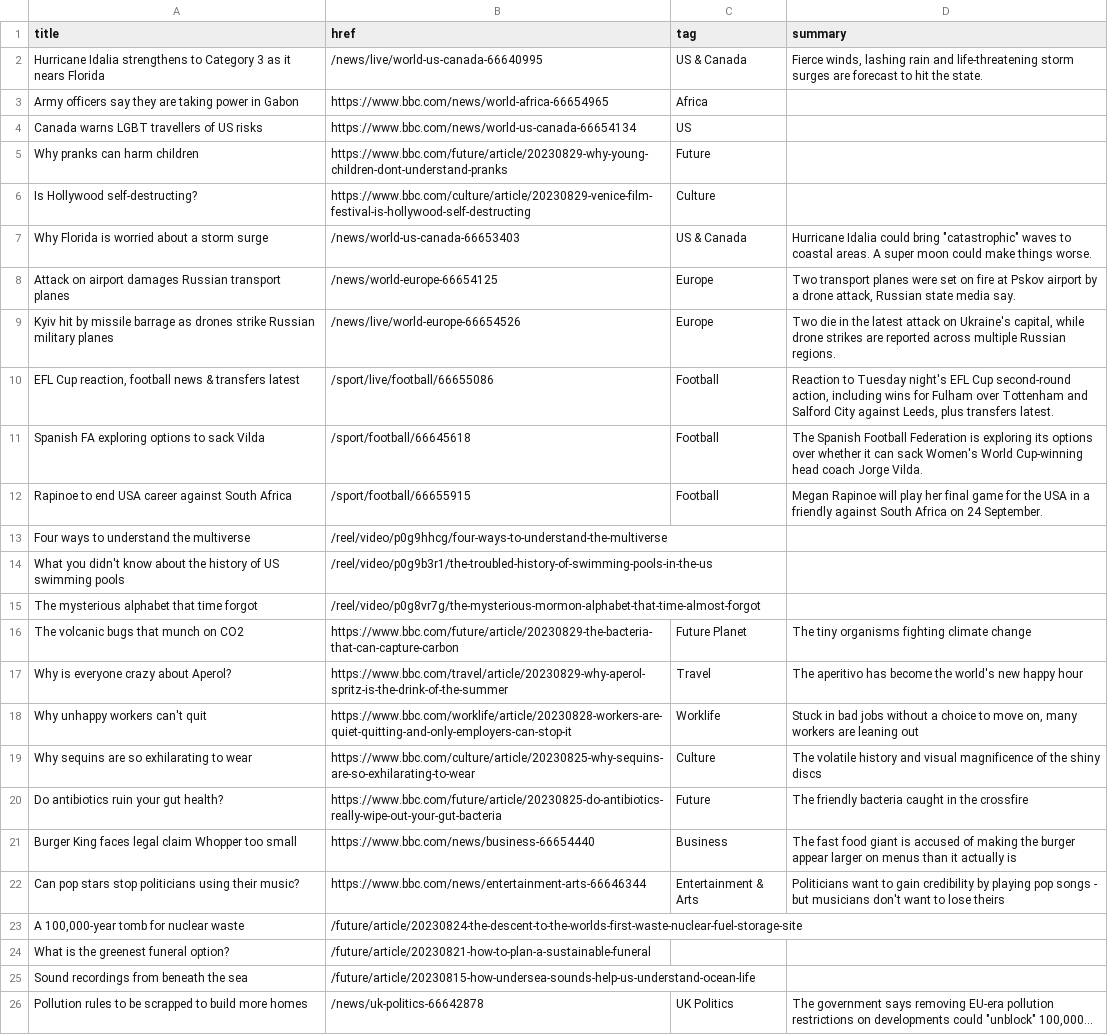
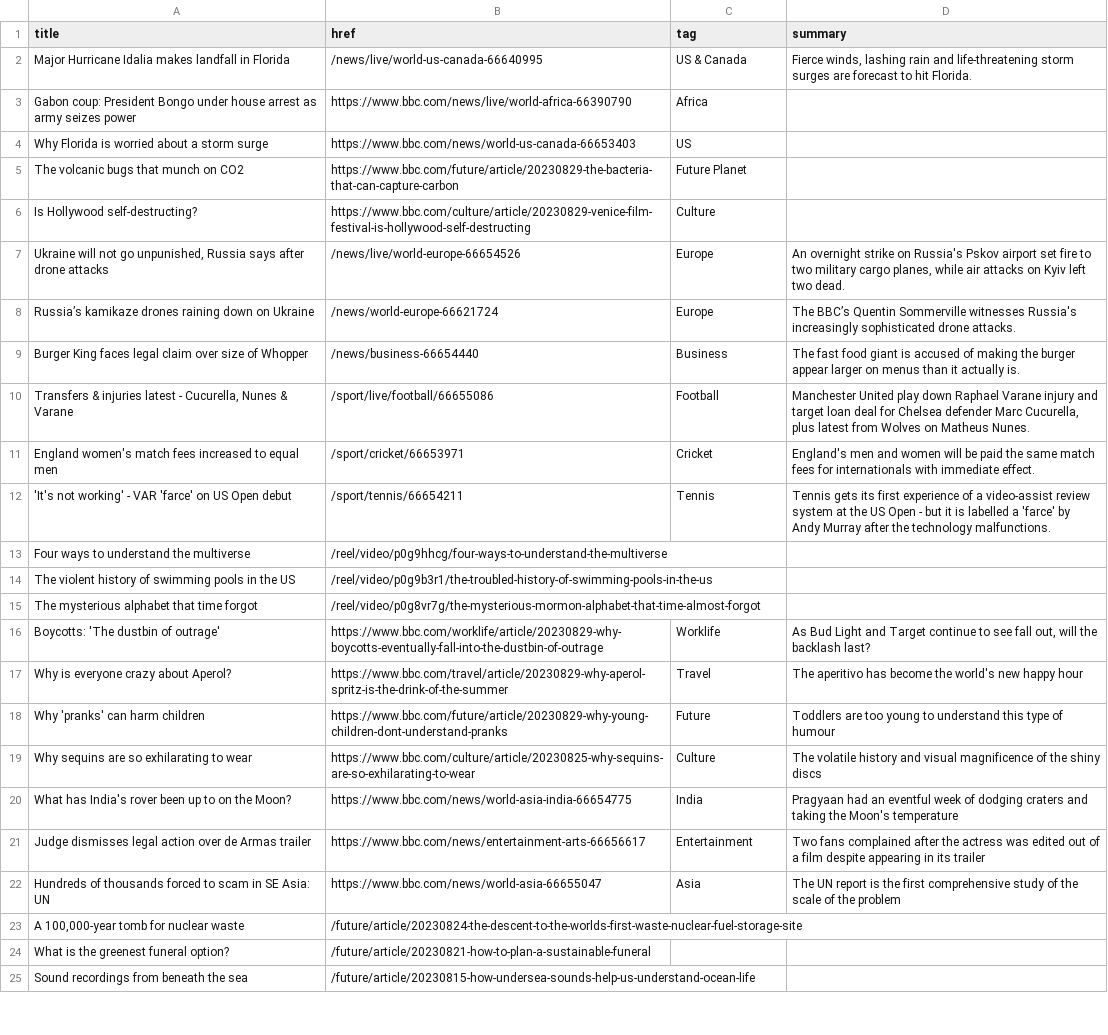
Before and after one commit to jsoma/autoscraper-changes, a CSV file: bbc-headlines.csv, drawn as a sheet; only a part is shown; removed rows and columns are numbered as before the commit, all else as after; the diff covers the shown part only; the diff names each change by its address in the sheet, - before the commit and + after, or states it on an @@ line.

```diff
--- a/bbc-headlines.csv
+++ b/bbc-headlines.csv
-A2 (title): Hurricane Idalia strengthens to Category 3 as it nears Florida
+A2 (title): Major Hurricane Idalia makes landfall in Florida
-D2 (summary): …to hit the state.
+D2 (summary): …to hit Florida.
-A3 (title): Army officers say they are taking power in Gabon
+A3 (title): Gabon coup: President Bongo under house arrest as army seizes power
-B3 (href): https://www.bbc.com/news/world-africa-66654965
+B3 (href): https://www.bbc.com/news/live/world-africa-66390790
-A4 (title): Canada warns LGBT travellers of US risks
+A4 (title): Why Florida is worried about a storm surge
-B4 (href): https://www.bbc.com/news/world-us-canada-66654134
+B4 (href): https://www.bbc.com/news/world-us-canada-66653403
-row 5: Why pranks can harm children | https://www.bbc.com/future/article/20230829-why-young-children-dont-understand-pranks | Future
+row 5: The volcanic bugs that munch on CO2 | https://www.bbc.com/future/article/20230829-the-bacteria-that-can-capture-carbon | Future Planet
-row 7: Why Florida is worried about a storm surge | /news/world-us-canada-66653403 | US & Canada | Hurricane Idalia could bring "catastrophic" waves to coastal areas. A super moon could make things worse.
-row 8: Attack on airport damages Russian transport planes | /news/world-europe-66654125 | Europe | Two transport planes were set on fire at Pskov airport by a drone attack, Russian state media say.
-A7 (title): Kyiv hit by missile barrage as drones strike Russian military planes
+A7 (title): Ukraine will not go unpunished, Russia says after drone attacks
-D7 (summary): Two die in the latest attack on Ukraine's capital, while drone strikes are reported across multiple Russian regions.
+D7 (summary): An overnight strike on Russia's Pskov airport set fire to two military cargo planes, while air attacks on Kyiv left two dead.
+row 8: Russia’s kamikaze drones raining down on Ukraine | /news/world-europe-66621724 | Europe | The BBC’s Quentin Sommerville witnesses Russia's increasingly sophisticated drone attacks.
+row 9: Burger King faces legal claim over size of Whopper | /news/business-66654440 | Business | The fast food giant is accused of making the burger appear larger on menus than it actually is.
-A10 (title): EFL Cup reaction, football news & transfers latest
+A10 (title): Transfers & injuries latest - Cucurella, Nunes & Varane
-D10 (summary): Reaction to Tuesday night's EFL Cup second-round action, including wins for Fulham over Tottenham and Salford City against Leeds, plus transfers latest.
+D10 (summary): Manchester United play down Raphael Varane injury and target loan deal for Chelsea defender Marc Cucurella, plus latest from Wolves on Matheus Nunes.
-row 11: Spanish FA exploring options to sack Vilda | /sport/football/66645618 | Football | The Spanish Football Federation is exploring its options over whether it can sack Women's World Cup-winning head coach Jorge Vilda.
-row 12: Rapinoe to end USA career against South Africa | /sport/football/66655915 | Football | Megan Rapinoe will play her final game for the USA in a friendly against South Africa on 24 September.
+row 11: England women's match fees increased to equal men | /sport/cricket/66653971 | Cricket | England's men and women will be paid the same match fees for internationals with immediate effect.
+row 12: 'It's not working' - VAR 'farce' on US Open debut | /sport/tennis/66654211 | Tennis | Tennis gets its first experience of a video-assist review system at the US Open - but it is labelled a 'farce' by Andy Murray after the technology malfunctions.
-A14 (title): What you didn't know about the history of US swimming pools
+A14 (title): The violent history of swimming pools in the US
-row 16: The volcanic bugs that munch on CO2 | https://www.bbc.com/future/article/20230829-the-bacteria-that-can-capture-carbon | Future Planet | The tiny organisms fighting climate change
+row 16: Boycotts: 'The dustbin of outrage' | https://www.bbc.com/worklife/article/20230829-why-boycotts-eventually-fall-into-the-dustbin-of-outrage | Worklife | As Bud Light and Target continue to see fall out, will the backlash last?
-row 18: Why unhappy workers can't quit | https://www.bbc.com/worklife/article/20230828-workers-are-quiet-quitting-and-only-employers-can-stop-it | Worklife | Stuck in bad jobs without a choice to move on, many workers are leaning out
+row 18: Why 'pranks' can harm children | https://www.bbc.com/future/article/20230829-why-young-children-dont-understand-pranks | Future | Toddlers are too young to understand this type of humour
-row 20: Do antibiotics ruin your gut health? | https://www.bbc.com/future/article/20230825-do-antibiotics-really-wipe-out-your-gut-bacteria | Future | The friendly bacteria caught in the crossfire
-row 21: Burger King faces legal claim Whopper too small | https://www.bbc.com/news/business-66654440 | Business | The fast food giant is accused of making the burger appear larger on menus than it actually is
-row 22: Can pop stars stop politicians using their music? | https://www.bbc.com/news/entertainment-arts-66646344 | Entertainment & Arts | Politicians want to gain credibility by playing pop songs - but musicians don't want to lose theirs
+row 20: What has India's rover been up to on the Moon? | https://www.bbc.com/news/world-asia-india-66654775 | India | Pragyaan had an eventful week of dodging craters and taking the Moon's temperature
+row 21: Judge dismisses legal action over de Armas trailer | https://www.bbc.com/news/entertainment-arts-66656617 | Entertainment | Two fans complained after the actress was edited out of a film despite appearing in its trailer
+row 22: Hundreds of thousands forced to scam in SE Asia: UN | https://www.bbc.com/news/world-asia-66655047 | Asia | The UN report is the first comprehensive study of the scale of the problem
-row 26: Pollution rules to be scrapped to build more homes | /news/uk-politics-66642878 | UK Politics | The government says removing EU-era pollution restrictions on developments could "unblock" 100,000...
```
Also changed, not shown: 4 added rows, 3 removed rows and 1 moved row elsewhere in this file.
